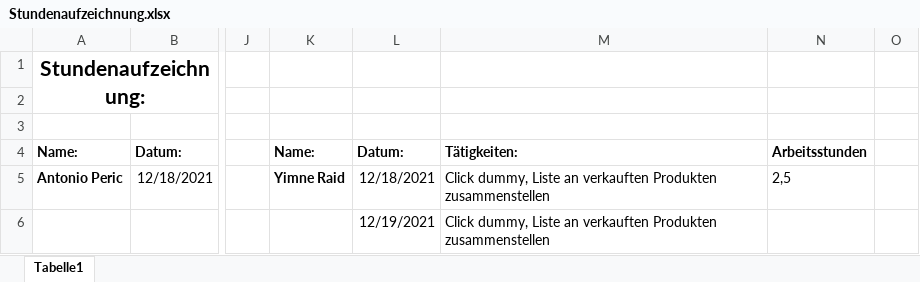
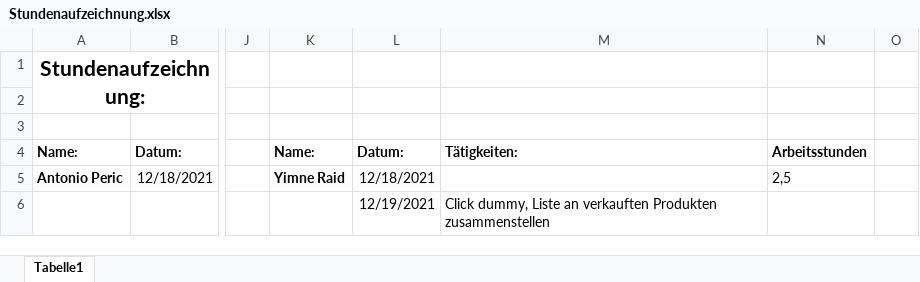
Before and after one commit to Team-Webshop-Jasmin/WebshopJasmin, an Excel workbook: Dokumente/Stundenaufzeichnung.xlsx, sheet Tabelle1, drawn as a sheet; only a part is shown, gaps mark what is left out; values as stored, in another font and other column widths than the file's, no borders; the diff names each change by its address in the sheet, - before the commit and + after, or states it on an @@ line.

Commit message:
Update Stundenaufzeichnung.xlsx

```diff
--- a/Dokumente/Stundenaufzeichnung.xlsx (sheet Tabelle1)
+++ b/Dokumente/Stundenaufzeichnung.xlsx (sheet Tabelle1)
-M5: Click dummy, Liste an verkauften Produkten zusammenstellen
+M5: (empty)
```
